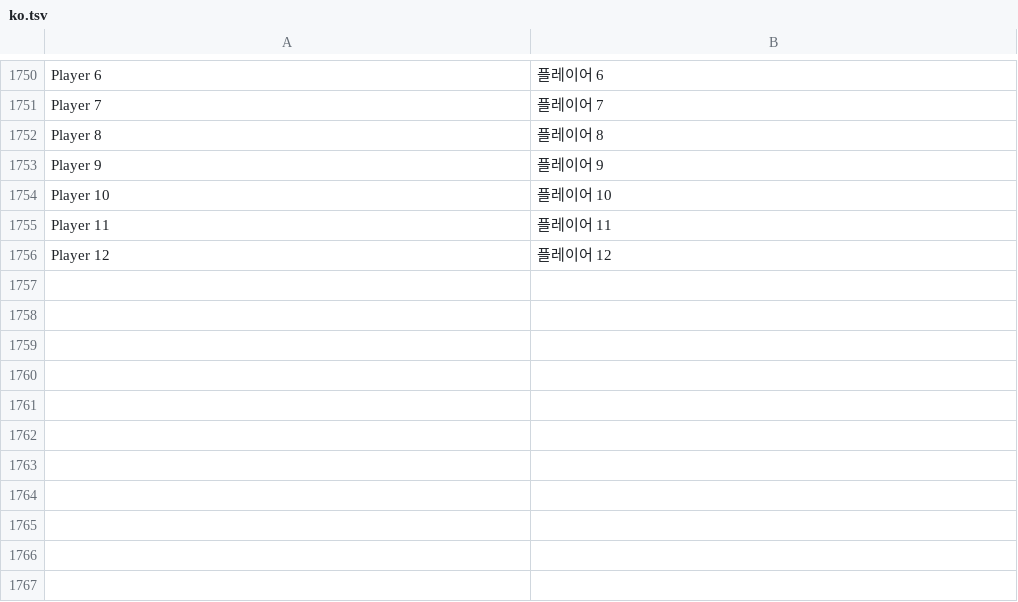
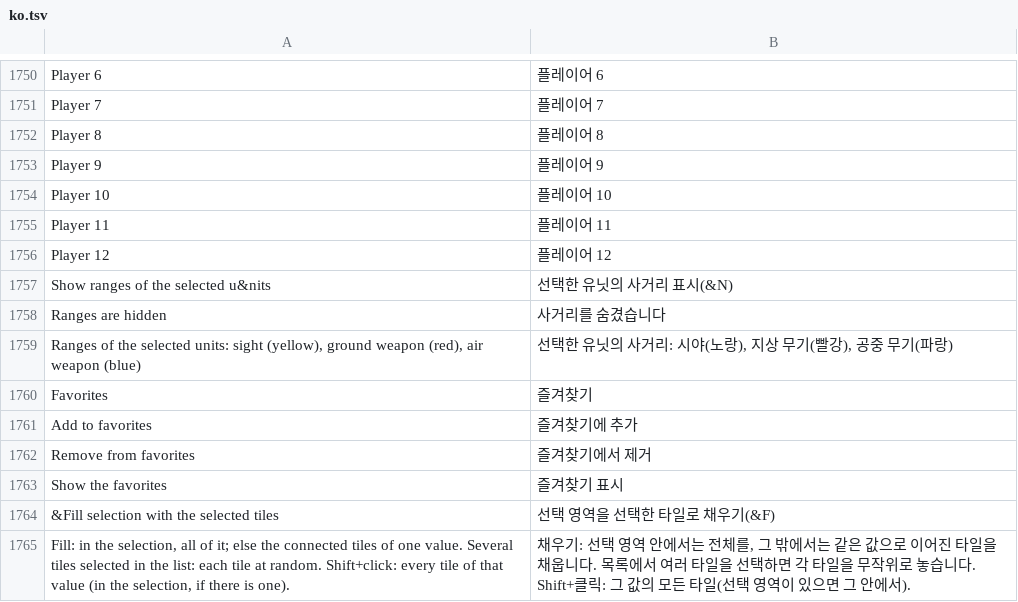
Before and after one commit to stardraft-editor/stardraft, a TSV file: apps/editor/res/lang/ko.tsv, drawn as a sheet; only a part is shown, gaps mark what is left out.

```diff
--- a/apps/editor/res/lang/ko.tsv
+++ b/apps/editor/res/lang/ko.tsv
@@ -1756 +1756,10 @@ Player 11	플레이어 11
 Player 12	플레이어 12
+Show ranges of the selected u&nits	선택한 유닛의 사거리 표시(&N)
+Ranges are hidden	사거리를 숨겼습니다
+Ranges of the selected units: sight (yellow), ground weapon (red), air weapon (blue)	선택한 유닛의 사거리: 시야(노랑), 지상 무기(빨강), 공중 무기(파랑)
+Favorites	즐겨찾기
+Add to favorites	즐겨찾기에 추가
+Remove from favorites	즐겨찾기에서 제거
+Show the favorites	즐겨찾기 표시
+&Fill selection with the selected tiles	선택 영역을 선택한 타일로 채우기(&F)
+Fill: in the selection, all of it; else the connected tiles of one value. Several tiles selected in the list: each tile at random. Shift+click: every tile of that value (in the selection, if there is one).	채우기: 선택 영역 안에서는 전체를, 그 밖에서는 같은 값으로 이어진 타일을 채웁니다. 목록에서 여러 타일을 선택하면 각 타일을 무작위로 놓습니다. Shift+클릭: 그 값의 모든 타일(선택 영역이 있으면 그 안에서).
```
Also changed, not shown: apps/editor/res/lang/es.tsv, 6 other files.
